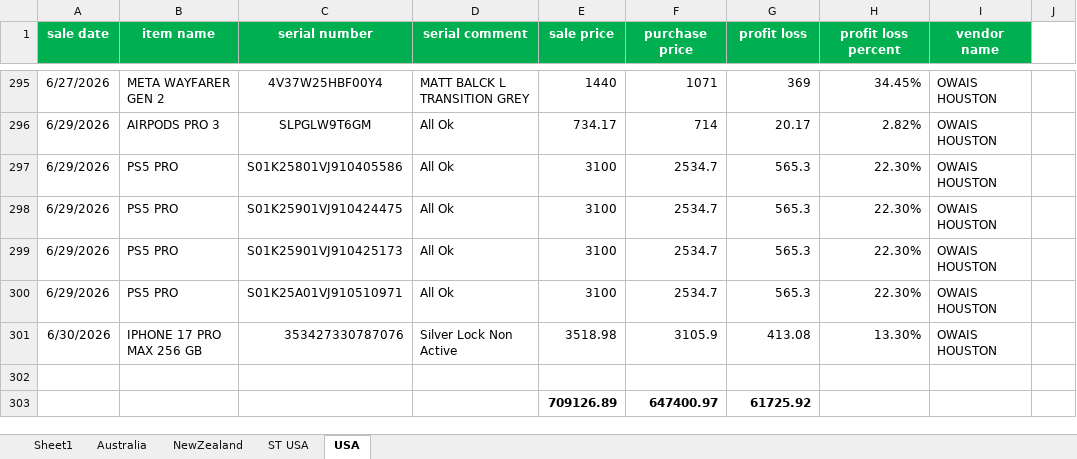
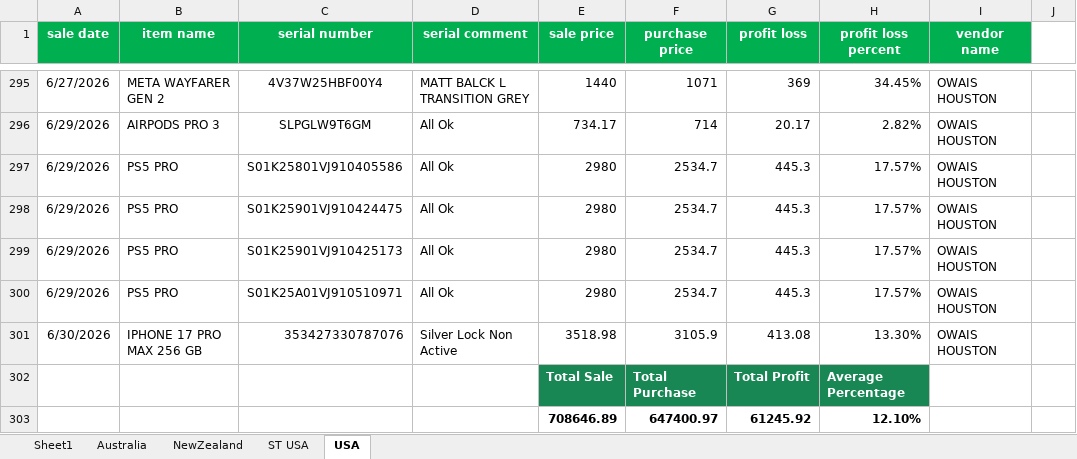
Before and after one commit to Swiss-Tech-Global/Employees_Data_Backup, an Excel workbook: SwissTechSaqib/Swiss Tech Files 2025/Sales Reports 2025/Sales Report June-2026.xlsx, sheet USA, drawn as a sheet; only a part is shown, gaps mark what is left out; values as stored, in another font and other column widths than the file's, no borders; conditional formats not drawn; removed rows and columns are numbered as before the commit, all else as after; the diff names each change by its address in the sheet, - before the commit and + after, or states it on an @@ line.

```diff
--- a/SwissTechSaqib/Swiss Tech Files 2025/Sales Reports 2025/Sales Report June-2026.xlsx (sheet USA)
+++ b/SwissTechSaqib/Swiss Tech Files 2025/Sales Reports 2025/Sales Report June-2026.xlsx (sheet USA)
-E297:E300 (sale price): 3100
+E297:E300 (sale price): 2980
-G297:G300 (profit loss): 565.3
+G297:G300 (profit loss): 445.3
-H297:H300 (profit loss percent): 22.30%
+H297:H300 (profit loss percent): 17.57%
-row 302: (empty)
+row 302:  |  |  |  | Total Sale | Total Purchase | Total Profit | Average Percentage
-E302:H302 fill: none
+E302:H302 fill: #198754
-row 303:  |  |  |  | 709126.89 | 647400.97 | 61725.92
+row 303:  |  |  |  | 708646.89 | 647400.97 | 61245.92 | 12.10%
```
Also changed, not shown: sheet Australia, 3 other files.
